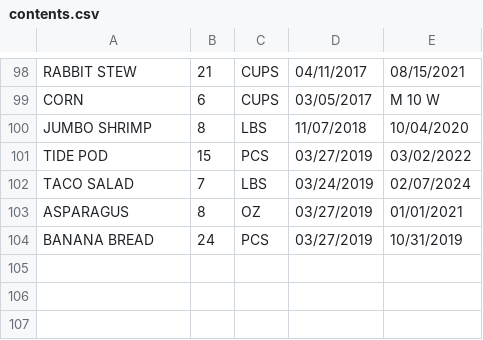
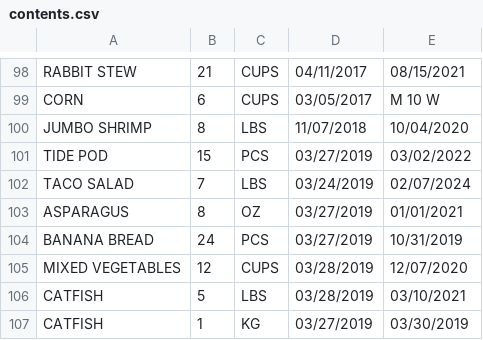
Before and after one commit to rxdps93/freezer-manager-desktop, a CSV file: src/main/resources/contents.csv, drawn as a sheet; only a part is shown, gaps mark what is left out; the diff names each change by its address in the sheet, - before the commit and + after, or states it on an @@ line.

```diff
--- a/src/main/resources/contents.csv
+++ b/src/main/resources/contents.csv
+row 105: MIXED VEGETABLES | 12 | CUPS | 03/28/2019 | 12/07/2020
+row 106: CATFISH | 5 | LBS | 03/28/2019 | 03/10/2021
+row 107: CATFISH | 1 | KG | 03/27/2019 | 03/30/2019
```
Also changed, not shown: 12 other files.
